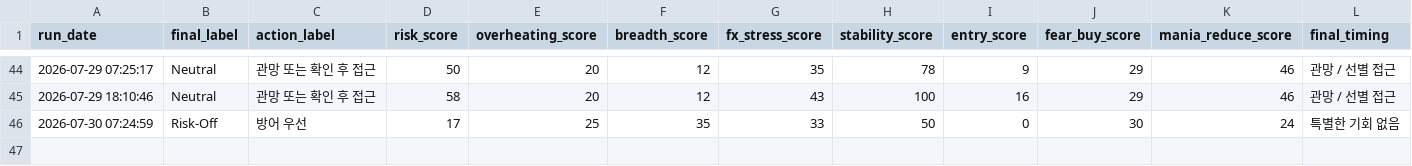
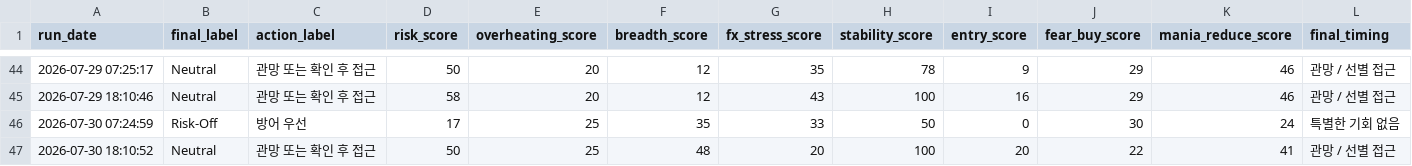
Before and after one commit to Woo-ook/market-brief-dashboard, a CSV file: daily_market_regime_log.csv, drawn as a sheet; only a part is shown, gaps mark what is left out; rows hold the shown columns only; the diff names each change by its address in the sheet, - before the commit and + after, or states it on an @@ line.

```diff
--- a/daily_market_regime_log.csv
+++ b/daily_market_regime_log.csv
+row 47: 2026-07-30 18:10:52 | Neutral | 관망 또는 확인 후 접근 | 50 | 25 | 48 | 20 | 100 | 20 | 22 | 41 | 관망 / 선별 접근
```
Also changed, not shown: 7 other files.
